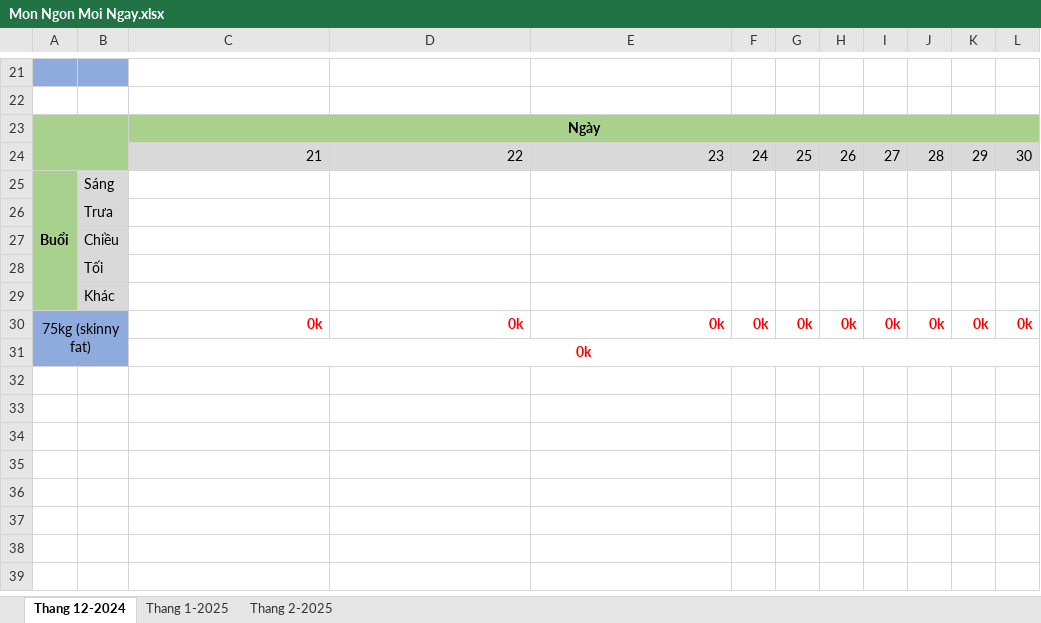
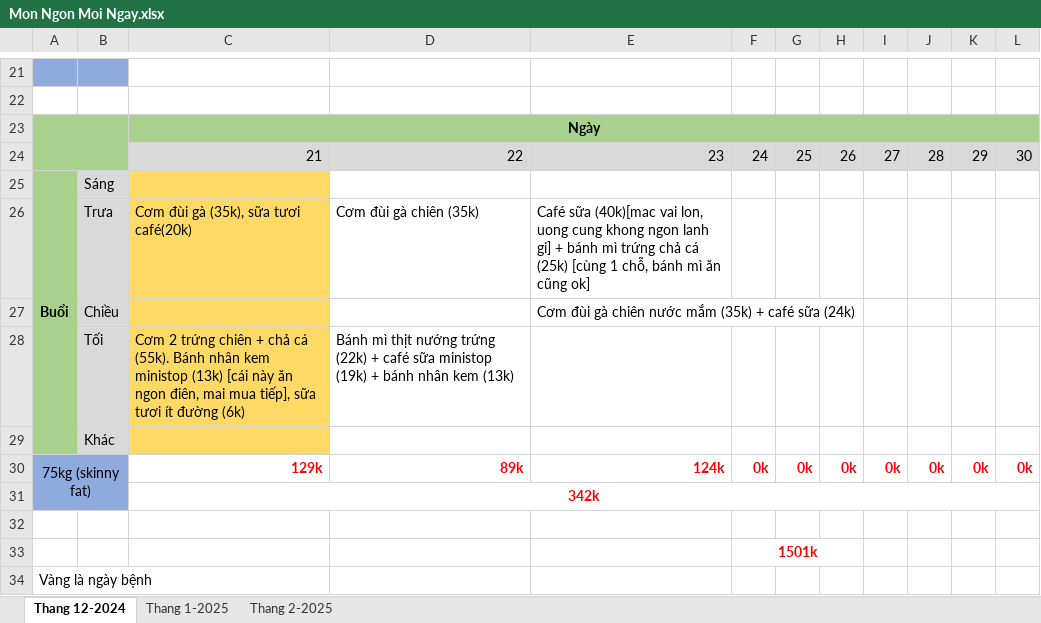
Before and after one commit to NguyenNgocThach2001/Toi_Da_An_Gi, an Excel workbook: Mon Ngon Moi Ngay.xlsx, sheet Thang 12-2024, drawn as a sheet; only a part is shown, gaps mark what is left out; values as stored, in another font and other column widths than the file's, no borders; removed rows and columns are numbered as before the commit, all else as after; the diff names each change by its address in the sheet, - before the commit and + after, or states it on an @@ line.

Commit message:
Update Mon Ngon Moi Ngay.xlsx

```diff
--- a/Mon Ngon Moi Ngay.xlsx (sheet Thang 12-2024)
+++ b/Mon Ngon Moi Ngay.xlsx (sheet Thang 12-2024)
-C25 fill: none
+C25 fill: #FFD966
-row 26:  | Trưa
-row 27:  | Chiều
-row 28:  | Tối
+row 26:  | Trưa | Cơm đùi gà (35k), sữa tươi café(20k) | Cơm đùi gà chiên (35k) | Café sữa (40k)[mac vai lon, uong cung khong ngon lanh gi] + bánh mì trứng chả cá (25k) [cùng 1 chỗ, bánh mì ăn cũng ok]
+row 27:  | Chiều |  |  | Cơm đùi gà chiên nước mắm (35k) + café sữa (24k)
+row 28:  | Tối | Cơm 2 trứng chiên + chả cá (55k). Bánh nhân kem ministop (13k) [cái này ăn ngon điên, mai mua tiếp], sữa tươi ít đường (6k) | Bánh mì thịt nướng trứng (22k) + café sữa ministop (19k) + bánh nhân kem (13k)
-C29 fill: none
+C29 fill: #FFD966
-C30: 0k
+C30: 129k
-D30: 0k
+D30: 89k
-E30: 0k
+E30: 124k
-C31: 0k
+C31: 342k
+row 32: (empty)
+row 33:  |  |  |  |  | 1501k
+row 34: Vàng là ngày bệnh
```
Also changed, not shown: formulas that keep their value.
